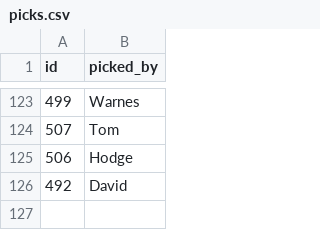
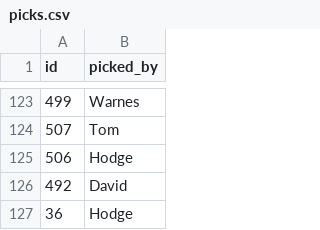
Before and after one commit to tpadams/FantasyScores, a CSV file: www/picks.csv, drawn as a sheet; only a part is shown, gaps mark what is left out.

```diff
--- a/www/picks.csv
+++ b/www/picks.csv
@@ -126 +126,2 @@ id,picked_by
 492,David
+36,Hodge
```
Also changed, not shown: 1 other file.
